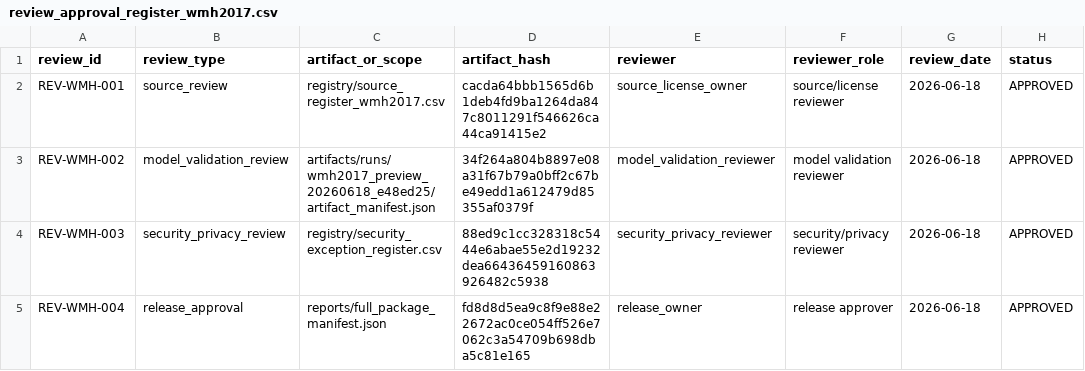
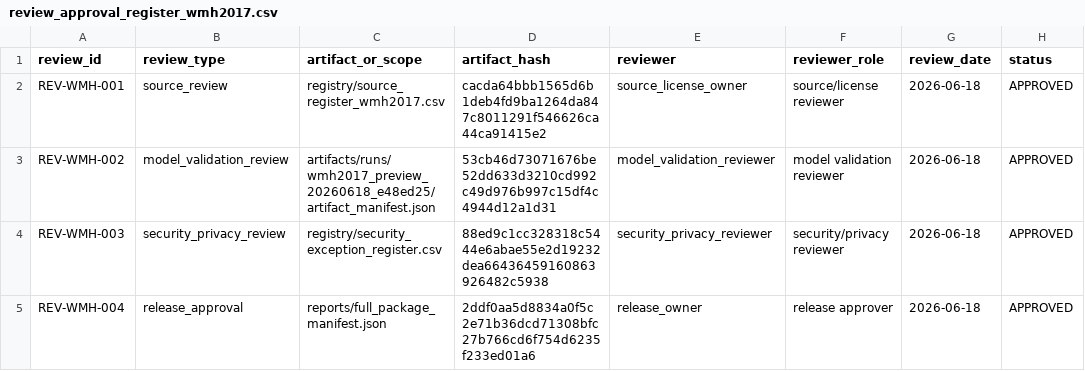
Before and after one commit to yskfuji61/WML2017-pipeline, a CSV file: registry/review_approval_register_wmh2017.csv, drawn as a sheet; only a part is shown; the diff names each change by its address in the sheet, - before the commit and + after, or states it on an @@ line.

```diff
--- a/registry/review_approval_register_wmh2017.csv
+++ b/registry/review_approval_register_wmh2017.csv
-D3 (artifact_hash): 34f264a804b8897e08a31f67b79a0bff2c67be49edd1a612479d85355af0379f
+D3 (artifact_hash): 53cb46d73071676be52dd633d3210cd992c49d976b997c15df4c4944d12a1d31
-D5 (artifact_hash): fd8d8d5ea9c8f9e88e22672ac0ce054ff526e7062c3a54709b698dba5c81e165
+D5 (artifact_hash): 2ddf0aa5d8834a0f5c2e71b36dcd71308bfc27b766cd6f754d6235f233ed01a6
```
Also changed, not shown: registry/finding_register_wmh2017.csv, 2 other files.
